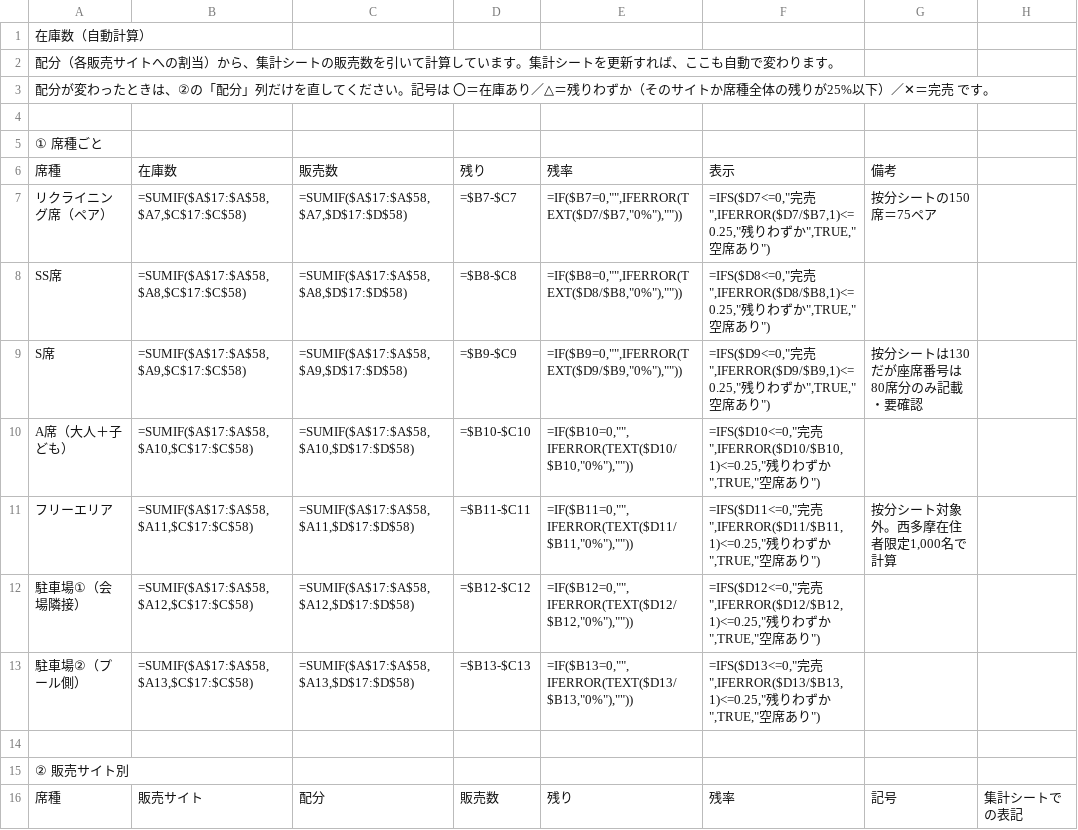
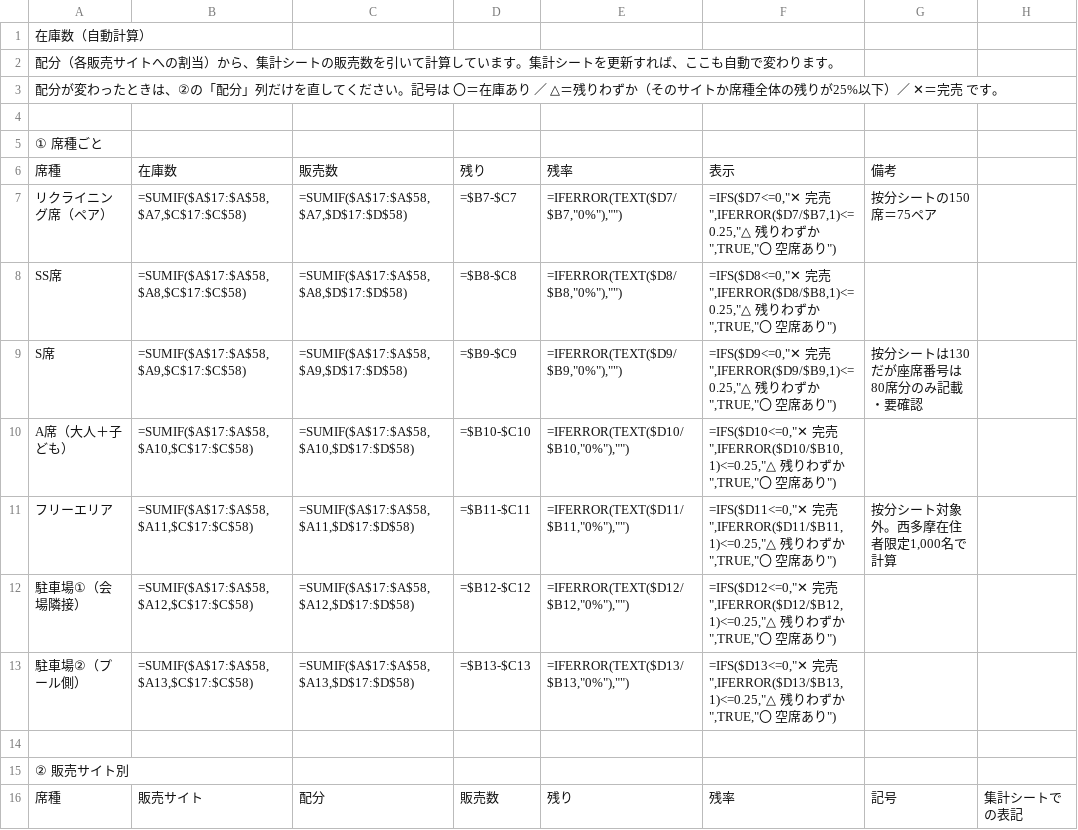
Before and after one commit to yusukehagiwara1/akigawa-hanabi, a TSV file: gas/hanabi-uriage/zaiko.tsv, drawn as a sheet; only a part is shown; the diff covers the shown part only.

```diff
--- a/gas/hanabi-uriage/zaiko.tsv
+++ b/gas/hanabi-uriage/zaiko.tsv
@@ -3 +3 @@
-配分が変わったときは、②の「配分」列だけを直してください。記号は 〇＝在庫あり／△＝残りわずか（そのサイトか席種全体の残りが25%以下）／✕＝完売 です。
+配分が変わったときは、②の「配分」列だけを直してください。記号は 〇＝在庫あり ／ △＝残りわずか（そのサイトか席種全体の残りが25%以下）／ ✕＝完売 です。							
@@ -7,7 +7,7 @@
-リクライニング席（ペア）	=SUMIF($A$17:$A$58,$A7,$C$17:$C$58)	=SUMIF($A$17:$A$58,$A7,$D$17:$D$58)	=$B7-$C7	=IF($B7=0,"",IFERROR(TEXT($D7/$B7,"0%"),""))	=IFS($D7<=0,"完売",IFERROR($D7/$B7,1)<=0.25,"残りわずか",TRUE,"空席あり")	按分シートの150席＝75ペア
-SS席	=SUMIF($A$17:$A$58,$A8,$C$17:$C$58)	=SUMIF($A$17:$A$58,$A8,$D$17:$D$58)	=$B8-$C8	=IF($B8=0,"",IFERROR(TEXT($D8/$B8,"0%"),""))	=IFS($D8<=0,"完売",IFERROR($D8/$B8,1)<=0.25,"残りわずか",TRUE,"空席あり")	
-S席	=SUMIF($A$17:$A$58,$A9,$C$17:$C$58)	=SUMIF($A$17:$A$58,$A9,$D$17:$D$58)	=$B9-$C9	=IF($B9=0,"",IFERROR(TEXT($D9/$B9,"0%"),""))	=IFS($D9<=0,"完売",IFERROR($D9/$B9,1)<=0.25,"残りわずか",TRUE,"空席あり")	按分シートは130だが座席番号は80席分のみ記載・要確認
-A席（大人＋子ども）	=SUMIF($A$17:$A$58,$A10,$C$17:$C$58)	=SUMIF($A$17:$A$58,$A10,$D$17:$D$58)	=$B10-$C10	=IF($B10=0,"",IFERROR(TEXT($D10/$B10,"0%"),""))	=IFS($D10<=0,"完売",IFERROR($D10/$B10,1)<=0.25,"残りわずか",TRUE,"空席あり")	
-フリーエリア	=SUMIF($A$17:$A$58,$A11,$C$17:$C$58)	=SUMIF($A$17:$A$58,$A11,$D$17:$D$58)	=$B11-$C11	=IF($B11=0,"",IFERROR(TEXT($D11/$B11,"0%"),""))	=IFS($D11<=0,"完売",IFERROR($D11/$B11,1)<=0.25,"残りわずか",TRUE,"空席あり")	按分シート対象外。西多摩在住者限定1,000名で計算
-駐車場①（会場隣接）	=SUMIF($A$17:$A$58,$A12,$C$17:$C$58)	=SUMIF($A$17:$A$58,$A12,$D$17:$D$58)	=$B12-$C12	=IF($B12=0,"",IFERROR(TEXT($D12/$B12,"0%"),""))	=IFS($D12<=0,"完売",IFERROR($D12/$B12,1)<=0.25,"残りわずか",TRUE,"空席あり")	
-駐車場②（プール側）	=SUMIF($A$17:$A$58,$A13,$C$17:$C$58)	=SUMIF($A$17:$A$58,$A13,$D$17:$D$58)	=$B13-$C13	=IF($B13=0,"",IFERROR(TEXT($D13/$B13,"0%"),""))	=IFS($D13<=0,"完売",IFERROR($D13/$B13,1)<=0.25,"残りわずか",TRUE,"空席あり")	
+リクライニング席（ペア）	=SUMIF($A$17:$A$58,$A7,$C$17:$C$58)	=SUMIF($A$17:$A$58,$A7,$D$17:$D$58)	=$B7-$C7	=IFERROR(TEXT($D7/$B7,"0%"),"")	=IFS($D7<=0,"✕ 完売",IFERROR($D7/$B7,1)<=0.25,"△ 残りわずか",TRUE,"〇 空席あり")	按分シートの150席＝75ペア	
+SS席	=SUMIF($A$17:$A$58,$A8,$C$17:$C$58)	=SUMIF($A$17:$A$58,$A8,$D$17:$D$58)	=$B8-$C8	=IFERROR(TEXT($D8/$B8,"0%"),"")	=IFS($D8<=0,"✕ 完売",IFERROR($D8/$B8,1)<=0.25,"△ 残りわずか",TRUE,"〇 空席あり")		
+S席	=SUMIF($A$17:$A$58,$A9,$C$17:$C$58)	=SUMIF($A$17:$A$58,$A9,$D$17:$D$58)	=$B9-$C9	=IFERROR(TEXT($D9/$B9,"0%"),"")	=IFS($D9<=0,"✕ 完売",IFERROR($D9/$B9,1)<=0.25,"△ 残りわずか",TRUE,"〇 空席あり")	按分シートは130だが座席番号は80席分のみ記載・要確認	
+A席（大人＋子ども）	=SUMIF($A$17:$A$58,$A10,$C$17:$C$58)	=SUMIF($A$17:$A$58,$A10,$D$17:$D$58)	=$B10-$C10	=IFERROR(TEXT($D10/$B10,"0%"),"")	=IFS($D10<=0,"✕ 完売",IFERROR($D10/$B10,1)<=0.25,"△ 残りわずか",TRUE,"〇 空席あり")		
+フリーエリア	=SUMIF($A$17:$A$58,$A11,$C$17:$C$58)	=SUMIF($A$17:$A$58,$A11,$D$17:$D$58)	=$B11-$C11	=IFERROR(TEXT($D11/$B11,"0%"),"")	=IFS($D11<=0,"✕ 完売",IFERROR($D11/$B11,1)<=0.25,"△ 残りわずか",TRUE,"〇 空席あり")	按分シート対象外。西多摩在住者限定1,000名で計算	
+駐車場①（会場隣接）	=SUMIF($A$17:$A$58,$A12,$C$17:$C$58)	=SUMIF($A$17:$A$58,$A12,$D$17:$D$58)	=$B12-$C12	=IFERROR(TEXT($D12/$B12,"0%"),"")	=IFS($D12<=0,"✕ 完売",IFERROR($D12/$B12,1)<=0.25,"△ 残りわずか",TRUE,"〇 空席あり")		
+駐車場②（プール側）	=SUMIF($A$17:$A$58,$A13,$C$17:$C$58)	=SUMIF($A$17:$A$58,$A13,$D$17:$D$58)	=$B13-$C13	=IFERROR(TEXT($D13/$B13,"0%"),"")	=IFS($D13<=0,"✕ 完売",IFERROR($D13/$B13,1)<=0.25,"△ 残りわずか",TRUE,"〇 空席あり")		
```
Also changed, not shown: 78 edited cells elsewhere in this file, 2 other files.
